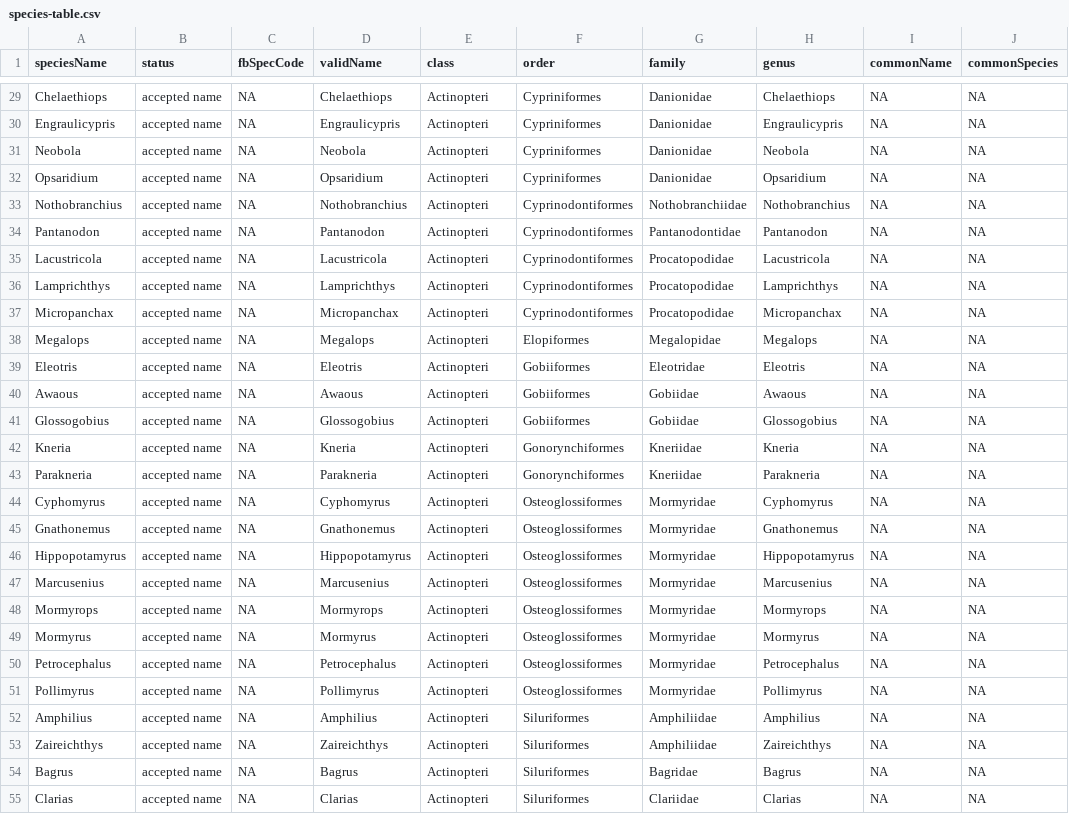
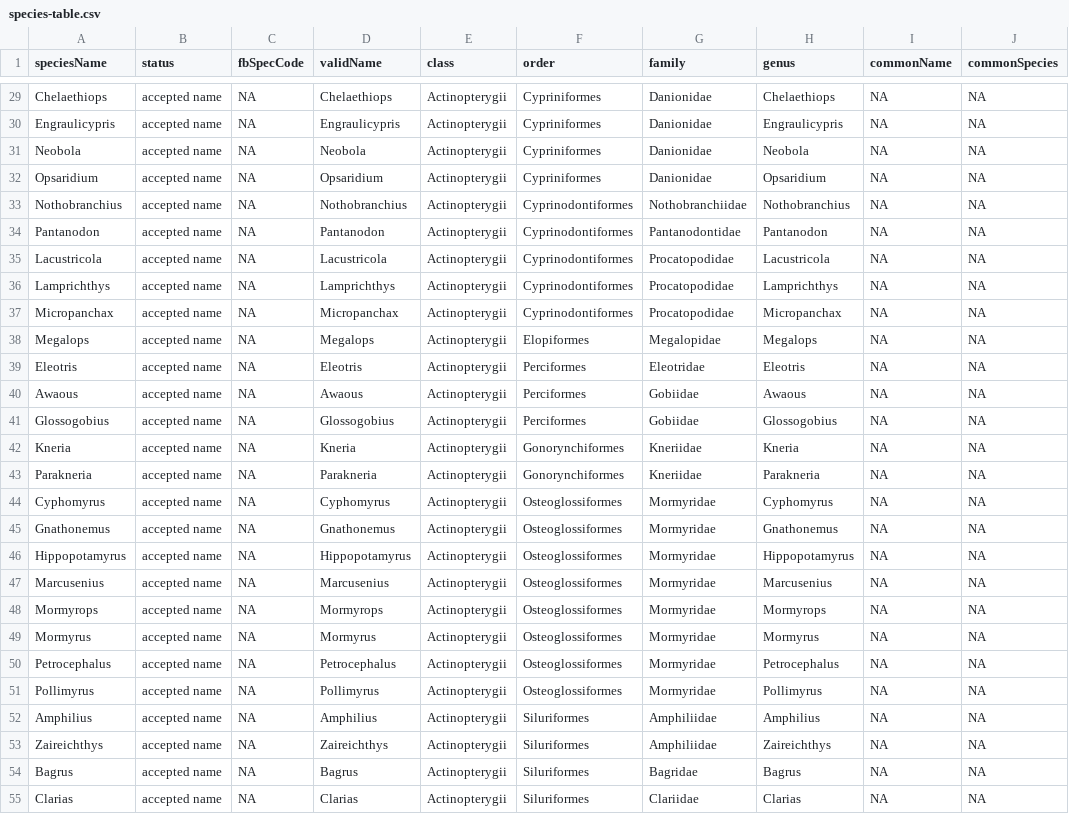
Before and after one commit to genner-lab/rufiji-kilombero-biodiversity, a CSV file: assets/species-table.csv, drawn as a sheet; only a part is shown, gaps mark what is left out; the diff covers the shown part only; the diff names each change by its address in the sheet, - before the commit and + after, or states it on an @@ line.

```diff
--- a/assets/species-table.csv
+++ b/assets/species-table.csv
-E29:E55 (class): Actinopteri
+E29:E55 (class): Actinopterygii
-F39:F41 (order): Gobiiformes
+F39:F41 (order): Perciformes
```
Also changed, not shown: 44 edited cells elsewhere in this file, assets/local-12s.csv.
